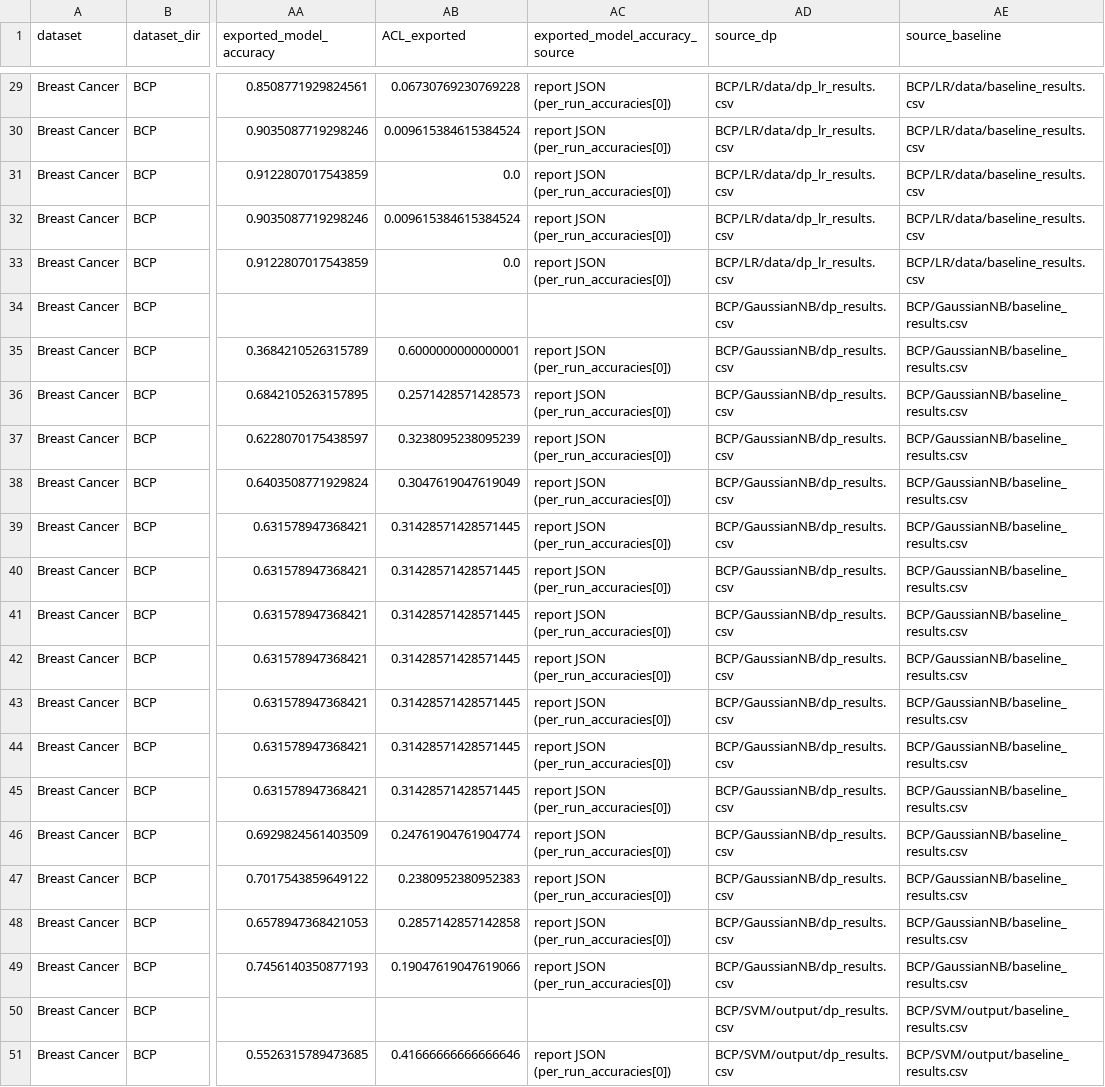
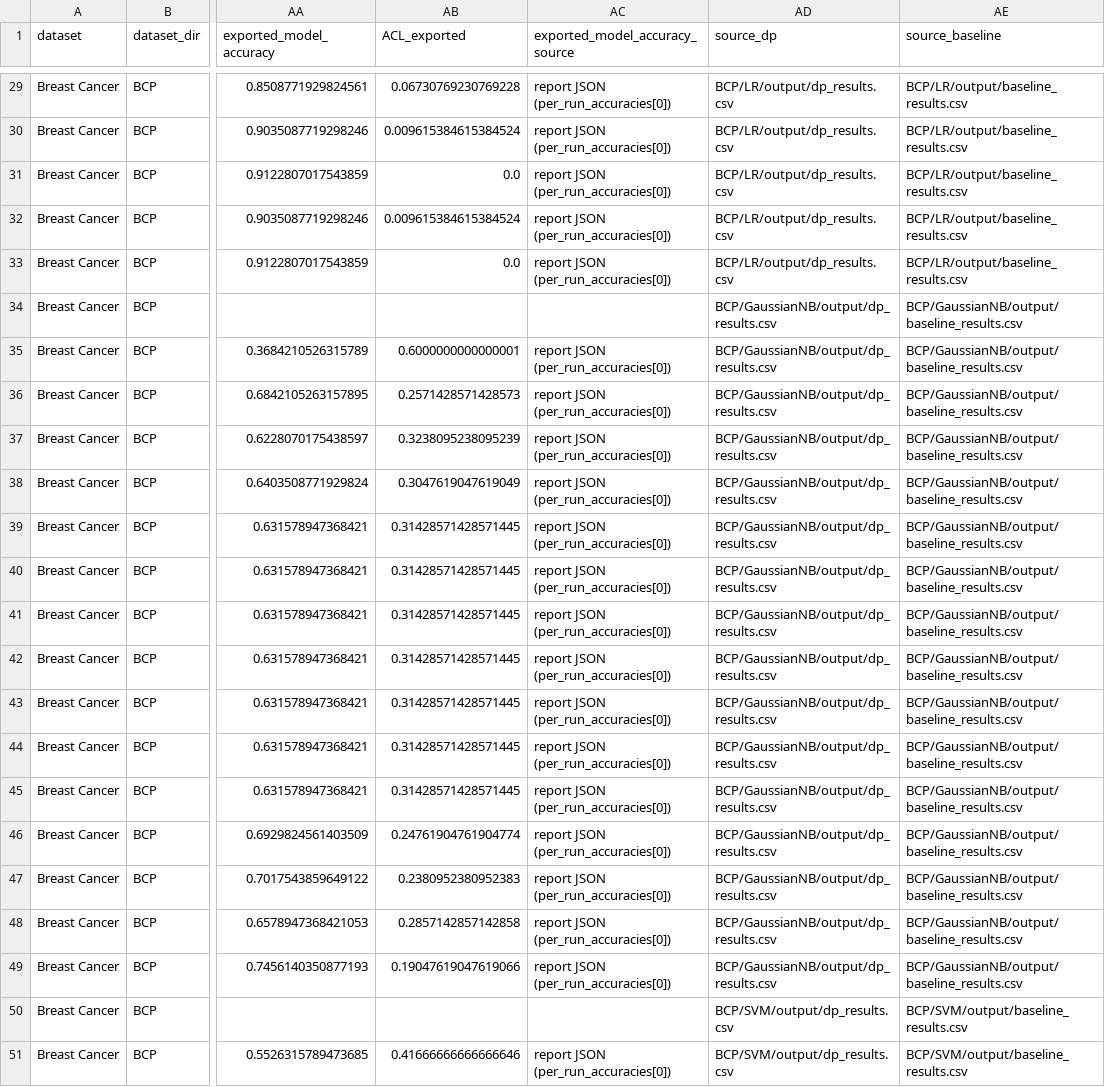
Before and after one commit to Amarmandal/dp-multidataset-study, a CSV file: Results/dataset_results/consolidated_data.csv, drawn as a sheet; only a part is shown, gaps mark what is left out; the diff covers the shown part only; the diff names each change by its address in the sheet, - before the commit and + after, or states it on an @@ line.

Commit message:
Restructure BCP to match the other five datasets
BCP used three different output conventions across its five model families:
loose files in the family dir (RF, GNB), a data/ subdir (LR), and a correct
output/ dir (SVM, partially DNN). Consolidation only worked because
prepare_data.py's find_one() special-cases parents named output/ or data/.

- move all metrics CSV, report JSON and PNGs into <FAM>/output/
- LR: data/ -> output/, dp_lr_results.csv -> dp_results.csv (repo convention)
- DNN: baseline_results.csv -> output/baseline_dnn_results.csv (DNN convention)
- SVM: drop stale Jun-24 loose PNGs superseded by Aug-10 copies in output/
- raw Breast_cancer_dataset.csv -> data/
- README_MULTIMODEL.md -> README.md
- rewrite the write paths in all 8 STD_/DP_ notebooks so a re-run reproduces
  the new layout rather than recreating the old one

Verified: prepare_data.py still yields 444 rows (30 baseline, 414 DP); every
numeric column is bit-identical to the previous consolidated_data.csv, with
changes confined to the BCP source_dp/source_baseline provenance paths.

```diff
--- a/Results/dataset_results/consolidated_data.csv
+++ b/Results/dataset_results/consolidated_data.csv
-AD29:AD33 (source_dp): BCP/LR/data/dp_lr_results.csv
+AD29:AD33 (source_dp): BCP/LR/output/dp_results.csv
-AE29:AE33 (source_baseline): BCP/LR/data/baseline_results.csv
+AE29:AE33 (source_baseline): BCP/LR/output/baseline_results.csv
-AD34:AD49 (source_dp): BCP/GaussianNB/dp_results.csv
+AD34:AD49 (source_dp): BCP/GaussianNB/output/dp_results.csv
-AE34:AE49 (source_baseline): BCP/GaussianNB/baseline_results.csv
+AE34:AE49 (source_baseline): BCP/GaussianNB/output/baseline_results.csv
```
Also changed, not shown: 64 edited cells elsewhere in this file, 52 other files.
